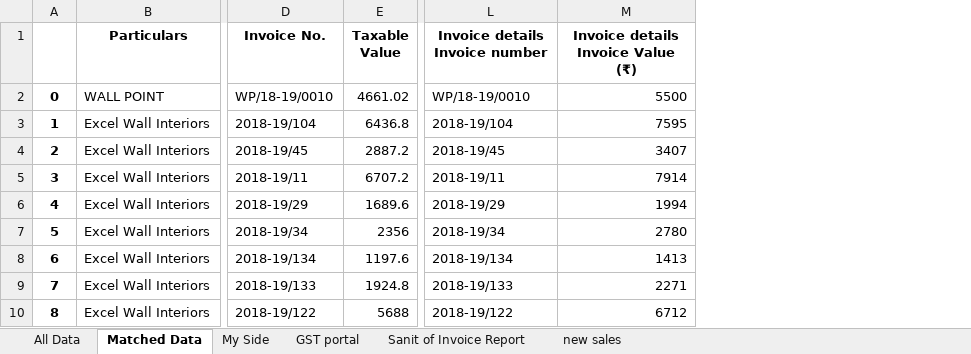
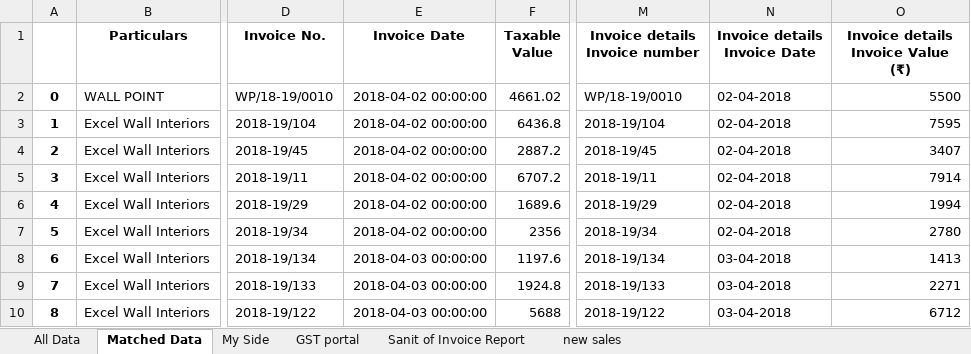
Before and after one commit to SarbajitNandy/GST-Match-Assistant, an Excel workbook: media/testSet5/mergedFile.xlsx, sheet Matched Data, drawn as a sheet; only a part is shown, gaps mark what is left out; values as stored, in another font and other column widths than the file's, no borders; the diff names each change by its address in the sheet, - before the commit and + after, or states it on an @@ line.

Commit message:
Invoice Date has been added to the report, save button work done, working fine

```diff
--- a/media/testSet5/mergedFile.xlsx (sheet Matched Data)
+++ b/media/testSet5/mergedFile.xlsx (sheet Matched Data)
+column E (Invoice Date), rows 2-10: 2018-04-02 00:00:00 | 2018-04-02 00:00:00 | 2018-04-02 00:00:00 | 2018-04-02 00:00:00 | 2018-04-02 00:00:00 | 2018-04-02 00:00:00 | 2018-04-03 00:00:00 | 2018-04-03 00:00:00 | 2018-04-03 00:00:00
+column N (Invoice details Invoice Date), rows 2-10: 02-04-2018 | 02-04-2018 | 02-04-2018 | 02-04-2018 | 02-04-2018 | 02-04-2018 | 03-04-2018 | 03-04-2018 | 03-04-2018
```
Also changed, not shown: sheet All Data, sheet GST portal, sheet My Side, sheet new sales, 6 other files.
